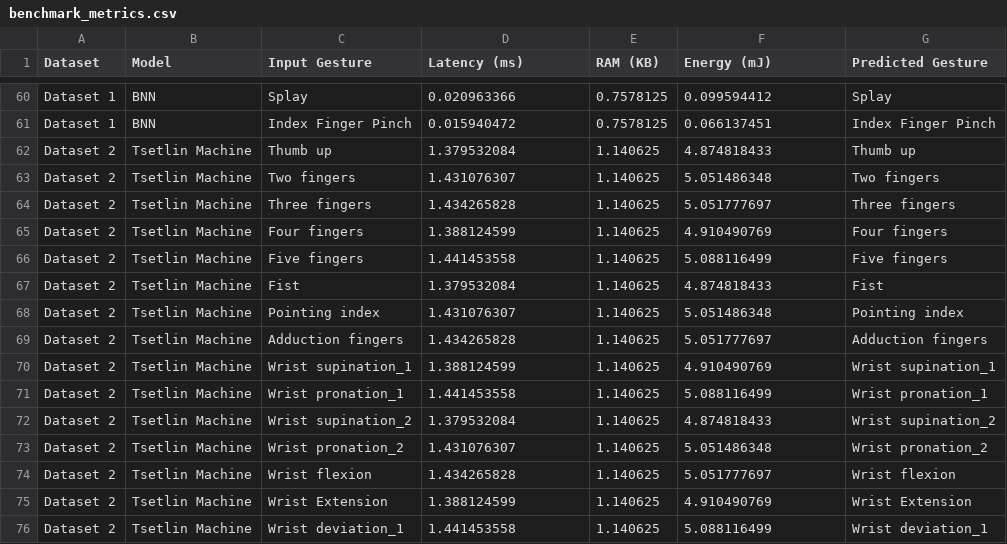
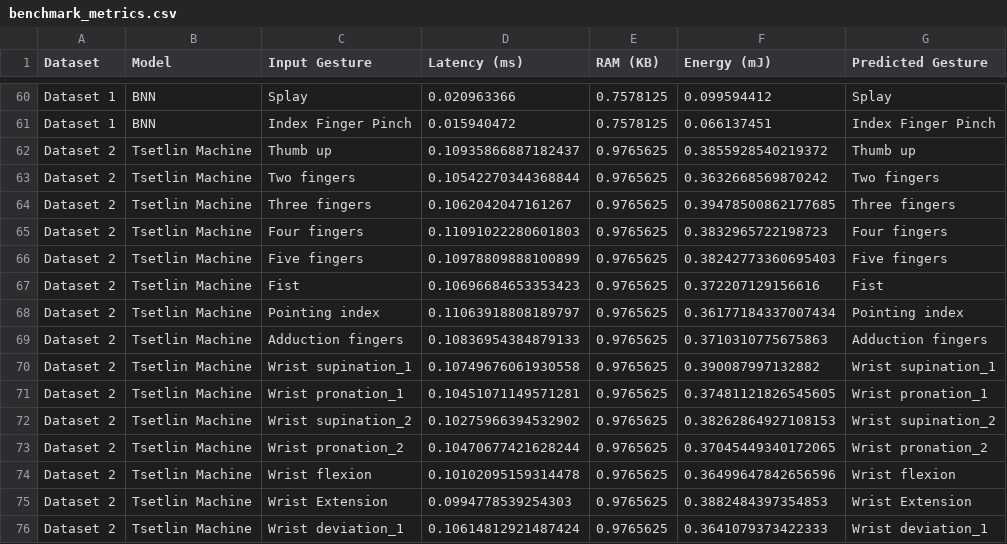
Before and after one commit to Ibr1991/emg-gesture-benchmark, a CSV file: benchmark_metrics.csv, drawn as a sheet; only a part is shown, gaps mark what is left out; the diff covers the shown part only.

Commit message:
Add files via upload

```diff
--- a/benchmark_metrics.csv
+++ b/benchmark_metrics.csv
@@ -61,16 +61,16 @@ Dataset 1,BNN,Splay,0.020963366,0.7578125,0.099594412,Splay
 Dataset 1,BNN,Index Finger Pinch,0.015940472,0.7578125,0.066137451,Index Finger Pinch
-Dataset 2,Tsetlin Machine,Thumb up,1.379532084,1.140625,4.874818433,Thumb up
-Dataset 2,Tsetlin Machine,Two fingers,1.431076307,1.140625,5.051486348,Two fingers
-Dataset 2,Tsetlin Machine,Three fingers,1.434265828,1.140625,5.051777697,Three fingers
-Dataset 2,Tsetlin Machine,Four fingers,1.388124599,1.140625,4.910490769,Four fingers
-Dataset 2,Tsetlin Machine,Five fingers,1.441453558,1.140625,5.088116499,Five fingers
-Dataset 2,Tsetlin Machine,Fist,1.379532084,1.140625,4.874818433,Fist
-Dataset 2,Tsetlin Machine,Pointing index,1.431076307,1.140625,5.051486348,Pointing index
-Dataset 2,Tsetlin Machine,Adduction fingers,1.434265828,1.140625,5.051777697,Adduction fingers
-Dataset 2,Tsetlin Machine,Wrist supination_1,1.388124599,1.140625,4.910490769,Wrist supination_1
-Dataset 2,Tsetlin Machine,Wrist pronation_1,1.441453558,1.140625,5.088116499,Wrist pronation_1
-Dataset 2,Tsetlin Machine,Wrist supination_2,1.379532084,1.140625,4.874818433,Wrist supination_2
-Dataset 2,Tsetlin Machine,Wrist pronation_2,1.431076307,1.140625,5.051486348,Wrist pronation_2
-Dataset 2,Tsetlin Machine,Wrist flexion,1.434265828,1.140625,5.051777697,Wrist flexion
-Dataset 2,Tsetlin Machine,Wrist Extension,1.388124599,1.140625,4.910490769,Wrist Extension
-Dataset 2,Tsetlin Machine,Wrist deviation_1,1.441453558,1.140625,5.088116499,Wrist deviation_1
+Dataset 2,Tsetlin Machine,Thumb up,0.10935866887182437,0.9765625,0.3855928540219372,Thumb up
+Dataset 2,Tsetlin Machine,Two fingers,0.10542270344368844,0.9765625,0.3632668569870242,Two fingers
+Dataset 2,Tsetlin Machine,Three fingers,0.1062042047161267,0.9765625,0.39478500862177685,Three fingers
+Dataset 2,Tsetlin Machine,Four fingers,0.11091022280601803,0.9765625,0.3832965722198723,Four fingers
+Dataset 2,Tsetlin Machine,Five fingers,0.10978809888100899,0.9765625,0.38242773360695403,Five fingers
+Dataset 2,Tsetlin Machine,Fist,0.10696684653353423,0.9765625,0.372207129156616,Fist
+Dataset 2,Tsetlin Machine,Pointing index,0.11063918808189797,0.9765625,0.36177184337007434,Pointing index
+Dataset 2,Tsetlin Machine,Adduction fingers,0.10836954384879133,0.9765625,0.3710310775675863,Adduction fingers
+Dataset 2,Tsetlin Machine,Wrist supination_1,0.10749676061930558,0.9765625,0.390087997132882,Wrist supination_1
+Dataset 2,Tsetlin Machine,Wrist pronation_1,0.10451071149571281,0.9765625,0.37481121826545605,Wrist pronation_1
+Dataset 2,Tsetlin Machine,Wrist supination_2,0.10275966394532902,0.9765625,0.38262864927108153,Wrist supination_2
+Dataset 2,Tsetlin Machine,Wrist pronation_2,0.10470677421628244,0.9765625,0.37045449340172065,Wrist pronation_2
+Dataset 2,Tsetlin Machine,Wrist flexion,0.10102095159314478,0.9765625,0.36499647842656596,Wrist flexion
+Dataset 2,Tsetlin Machine,Wrist Extension,0.0994778539254303,0.9765625,0.3882484397354853,Wrist Extension
+Dataset 2,Tsetlin Machine,Wrist deviation_1,0.10614812921487424,0.9765625,0.3641079373422333,Wrist deviation_1
```
Also changed, not shown: 95 edited cells elsewhere in this file.
